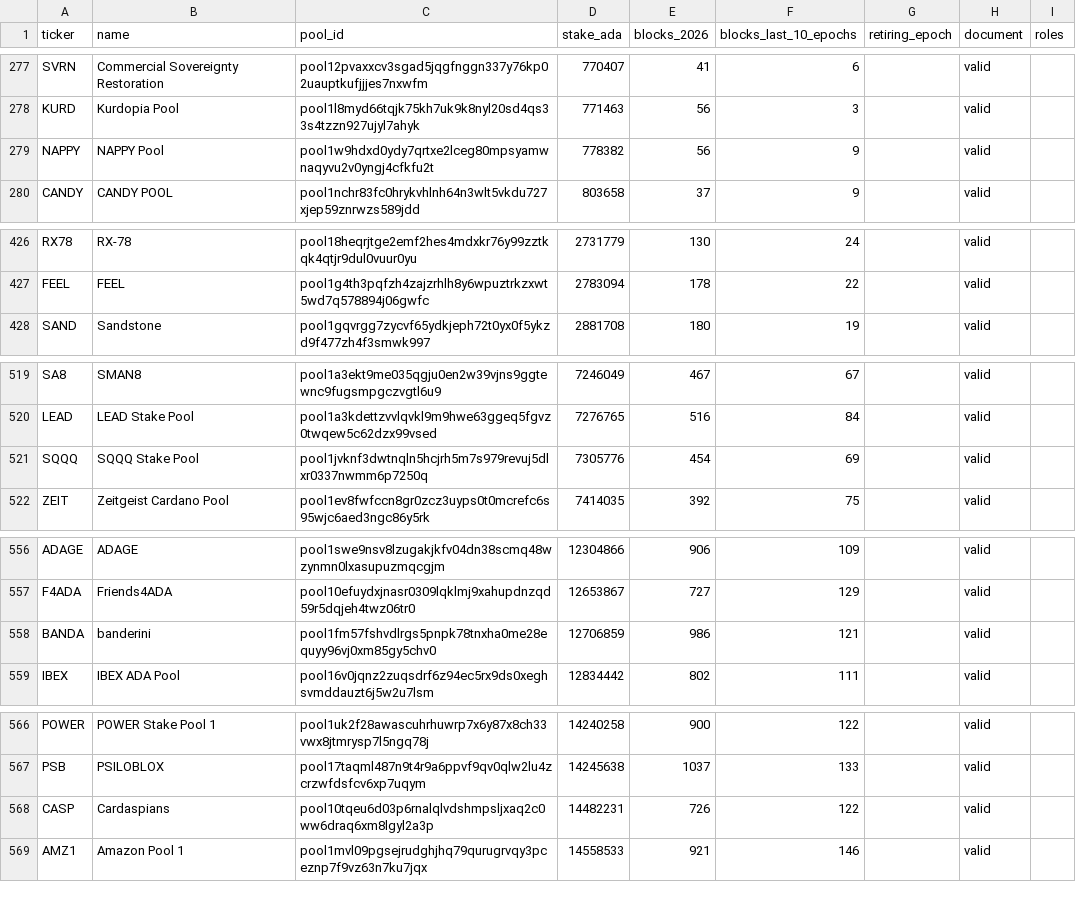
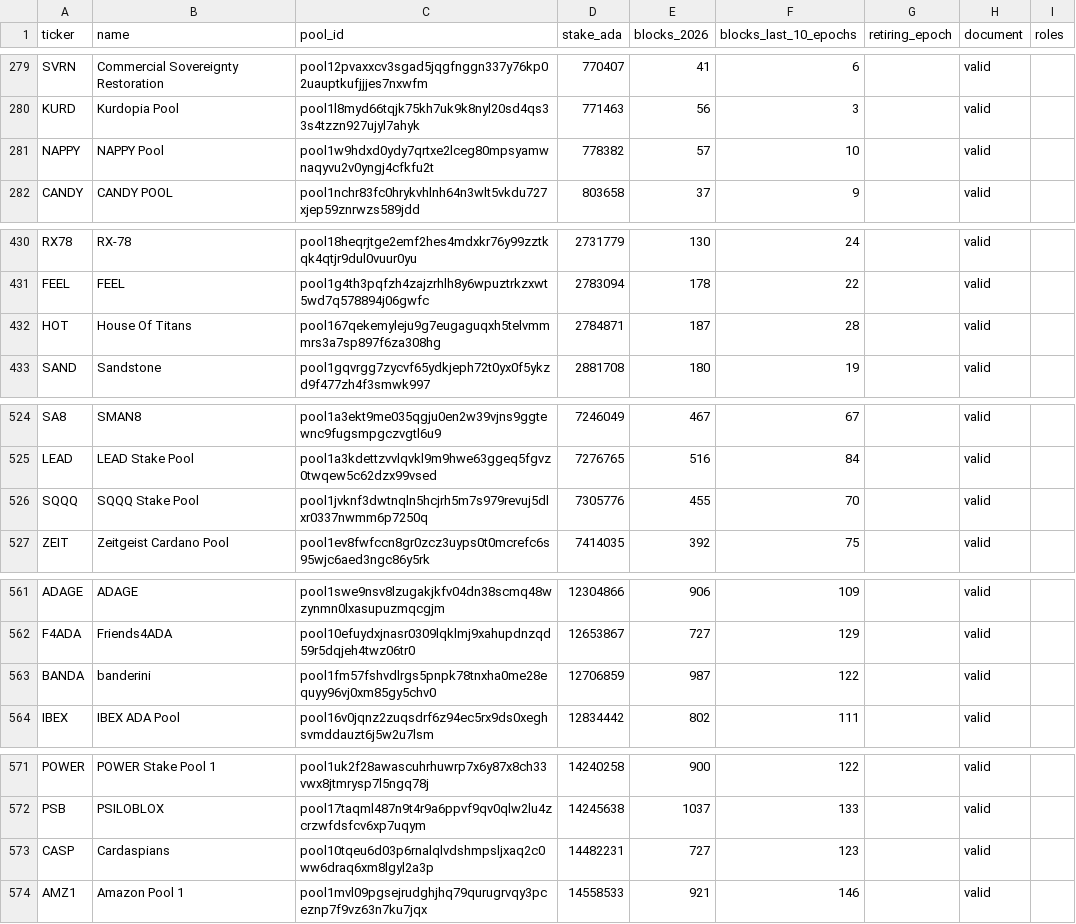
Before and after one commit to GS1973/gs1973.github.io, a CSV file: pools.csv, drawn as a sheet; only a part is shown, gaps mark what is left out; the diff covers the shown part only.

Commit message:
Pool and DRep list, dashboard: epoch 668, 2026-11-17

```diff
--- a/pools.csv
+++ b/pools.csv
@@ -278,3 +280,3 @@ SVRN,Commercial Sovereignty Restoration,pool12pvaxxcv3sgad5jqgfnggn337y76kp02uau
 KURD,Kurdopia Pool,pool1l8myd66tqjk75kh7uk9k8nyl20sd4qs33s4tzzn927ujyl7ahyk,771463,56,3,,valid,
-NAPPY,NAPPY Pool,pool1w9hdxd0ydy7qrtxe2lceg80mpsyamwnaqyvu2v0yngj4cfkfu2t,778382,56,9,,valid,
+NAPPY,NAPPY Pool,pool1w9hdxd0ydy7qrtxe2lceg80mpsyamwnaqyvu2v0yngj4cfkfu2t,778382,57,10,,valid,
 CANDY,CANDY POOL,pool1nchr83fc0hrykvhlnh64n3wlt5vkdu727xjep59znrwzs589jdd,803658,37,9,,valid,
@@ -427,2 +431,3 @@ RX78,RX-78,pool18heqrjtge2emf2hes4mdxkr76y99zztkqk4qtjr9dul0vuur0yu,2731779,130,
 FEEL,FEEL,pool1g4th3pqfzh4zajzrhlh8y6wpuztrkzxwt5wd7q578894j06gwfc,2783094,178,22,,valid,
+HOT,House Of Titans,pool167qekemyleju9g7eugaguqxh5telvmmmrs3a7sp897f6za308hg,2784871,187,28,,valid,
 SAND,Sandstone,pool1gqvrgg7zycvf65ydkjeph72t0yx0f5ykzd9f477zh4f3smwk997,2881708,180,19,,valid,
@@ -520,3 +525,3 @@ SA8,SMAN8,pool1a3ekt9me035qgju0en2w39vjns9ggtewnc9fugsmpgczvgtl6u9,7246049,467,6
 LEAD,LEAD Stake Pool,pool1a3kdettzvvlqvkl9m9hwe63ggeq5fgvz0twqew5c62dzx99vsed,7276765,516,84,,valid,
-SQQQ,SQQQ Stake Pool,pool1jvknf3dwtnqln5hcjrh5m7s979revuj5dlxr0337nwmm6p7250q,7305776,454,69,,valid,
+SQQQ,SQQQ Stake Pool,pool1jvknf3dwtnqln5hcjrh5m7s979revuj5dlxr0337nwmm6p7250q,7305776,455,70,,valid,
 ZEIT,Zeitgeist Cardano Pool,pool1ev8fwfccn8gr0zcz3uyps0t0mcrefc6s95wjc6aed3ngc86y5rk,7414035,392,75,,valid,
@@ -557,3 +562,3 @@ ADAGE,ADAGE,pool1swe9nsv8lzugakjkfv04dn38scmq48wzynmn0lxasupuzmqcgjm,12304866,90
 F4ADA,Friends4ADA,pool10efuydxjnasr0309lqklmj9xahupdnzqd59r5dqjeh4twz06tr0,12653867,727,129,,valid,
-BANDA,banderini,pool1fm57fshvdlrgs5pnpk78tnxha0me28equyy96vj0xm85gy5chv0,12706859,986,121,,valid,
+BANDA,banderini,pool1fm57fshvdlrgs5pnpk78tnxha0me28equyy96vj0xm85gy5chv0,12706859,987,122,,valid,
 IBEX,IBEX ADA Pool,pool16v0jqnz2zuqsdrf6z94ec5rx9ds0xeghsvmddauzt6j5w2u7lsm,12834442,802,111,,valid,
@@ -567,3 +572,3 @@ POWER,POWER Stake Pool 1,pool1uk2f28awascuhrhuwrp7x6y87x8ch33vwx8jtmrysp7l5ngq78
 PSB,PSILOBLOX,pool17taqml487n9t4r9a6ppvf9qv0qlw2lu4zcrzwfdsfcv6xp7uqym,14245638,1037,133,,valid,
-CASP,Cardaspians,pool10tqeu6d03p6rnalqlvdshmpsljxaq2c0ww6draq6xm8lgyl2a3p,14482231,726,122,,valid,
+CASP,Cardaspians,pool10tqeu6d03p6rnalqlvdshmpsljxaq2c0ww6draq6xm8lgyl2a3p,14482231,727,123,,valid,
 AMZ1,Amazon Pool 1,pool1mvl09pgsejrudghjhq79qurugrvqy3pceznp7f9vz63n7ku7jqx,14558533,921,146,,valid,
```
Also changed, not shown: 5 added rows and 4 edited cells elsewhere in this file, 9 other files.
